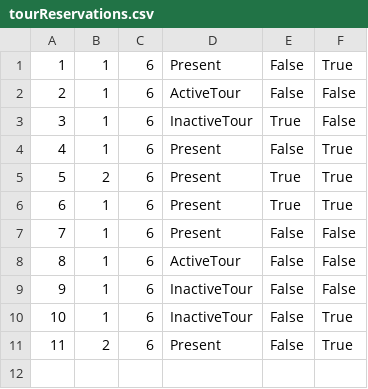
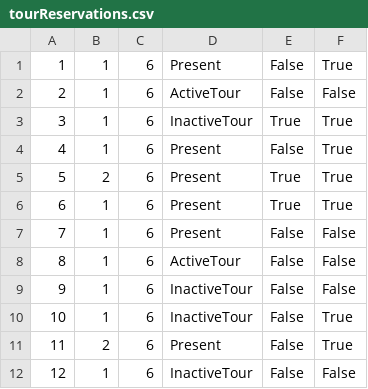
Before and after one commit to ratkovac/Booking-App, a CSV file: Resources/Data/tourReservations.csv, drawn as a sheet.

```diff
--- a/Resources/Data/tourReservations.csv
+++ b/Resources/Data/tourReservations.csv
@@ -2,3 +2,3 @@
 2|1|6|ActiveTour|False|False
-3|1|6|InactiveTour|True|False
+3|1|6|InactiveTour|True|True
 4|1|6|Present|False|True
@@ -11 +11,2 @@
 11|2|6|Present|False|True
+12|1|6|InactiveTour|False|False
```
Also changed, not shown: Resources/Data/fastDrives.csv, Resources/Data/gradeTour.csv, 4 other files.
